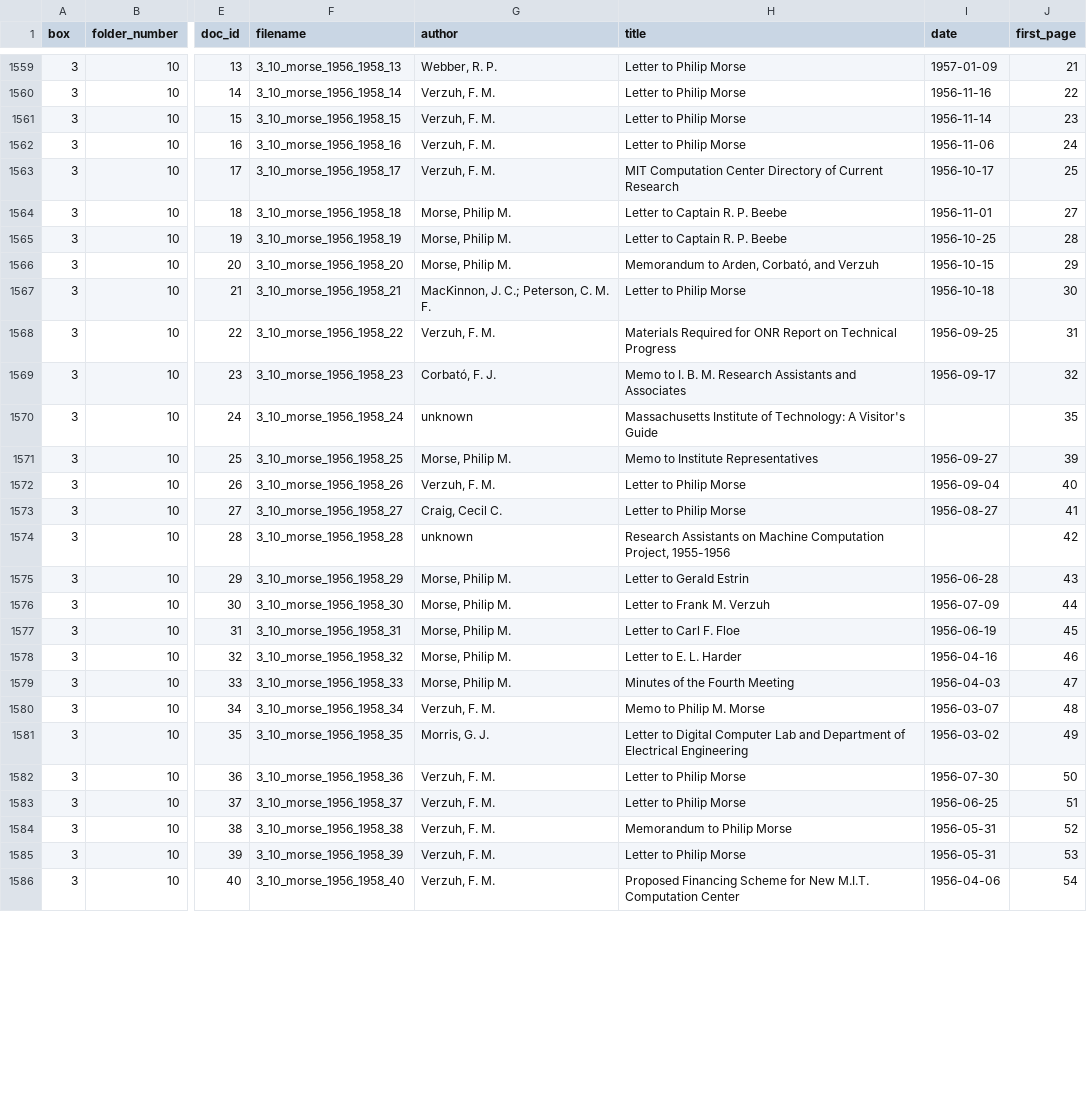
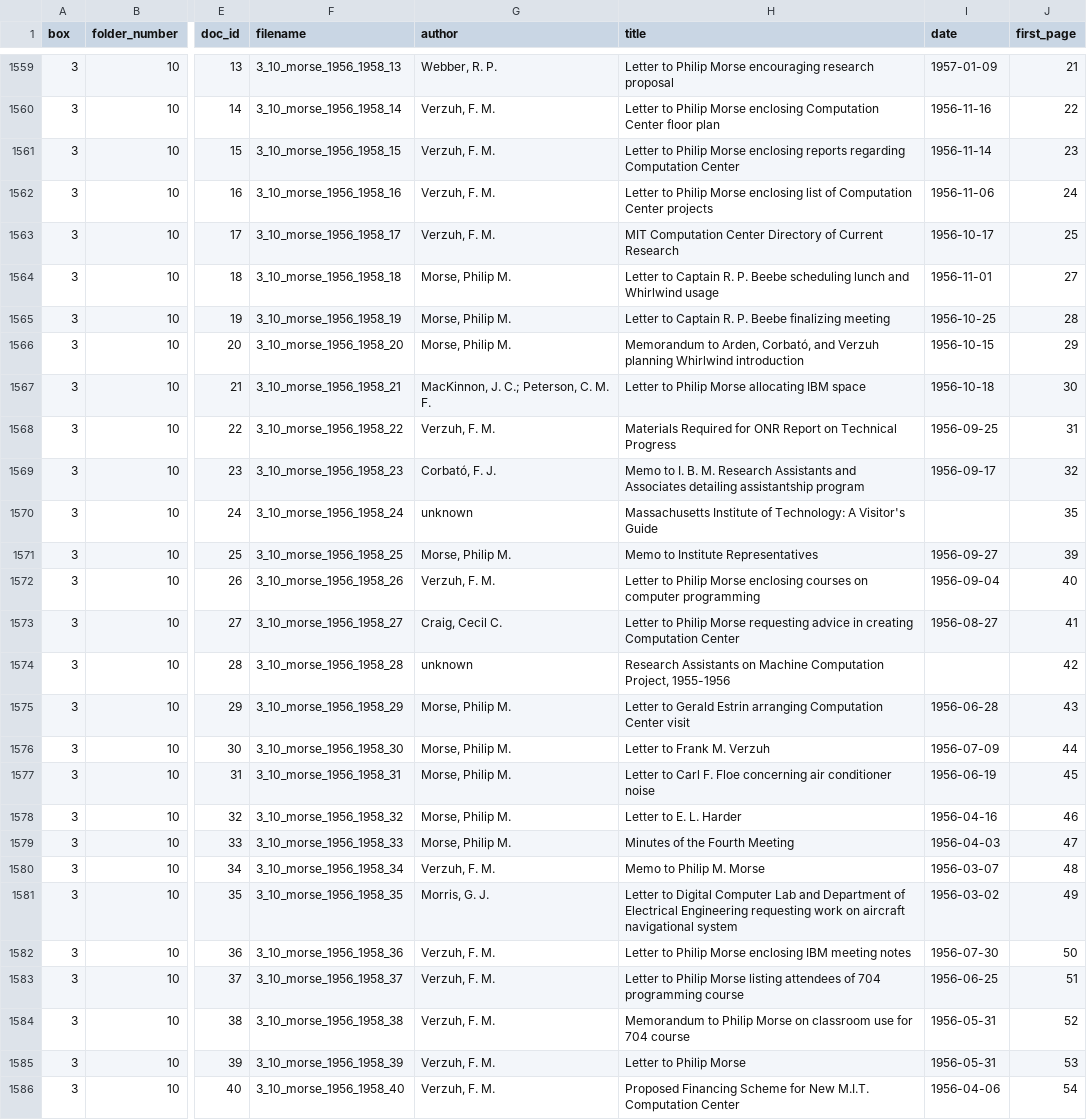
Before and after one commit to dhmit/computation_hist, a CSV file: data/metadata.csv, drawn as a sheet; only a part is shown, gaps mark what is left out; the diff covers the shown part only; the diff names each change by its address in the sheet, - before the commit and + after, or states it on an @@ line.

```diff
--- a/data/metadata.csv
+++ b/data/metadata.csv
-H1559 (title): Letter to Philip Morse
+H1559 (title): Letter to Philip Morse encouraging research proposal
-H1560 (title): Letter to Philip Morse
+H1560 (title): Letter to Philip Morse enclosing Computation Center floor plan
-H1561 (title): …Philip Morse
+H1561 (title): …Philip Morse enclosing reports regarding Computation Center
-H1562 (title): Letter to Philip Morse
+H1562 (title): Letter to Philip Morse enclosing list of Computation Center projects
-H1564 (title): …P. Beebe
+H1564 (title): …P. Beebe scheduling lunch and Whirlwind usage
-H1565 (title): Letter to Captain R. P. Beebe
+H1565 (title): Letter to Captain R. P. Beebe finalizing meeting
-H1566 (title): …and Verzuh
+H1566 (title): …and Verzuh planning Whirlwind introduction
-H1567 (title): Letter to Philip Morse
+H1567 (title): Letter to Philip Morse allocating IBM space
-H1569 (title): …and Associates
+H1569 (title): …and Associates detailing assistantship program
-H1572 (title): Letter to Philip Morse
+H1572 (title): Letter to Philip Morse enclosing courses on computer programming
-H1573 (title): …Philip Morse
+H1573 (title): …Philip Morse requesting advice in creating Computation Center
-H1575 (title): Letter to Gerald Estrin
+H1575 (title): Letter to Gerald Estrin arranging Computation Center visit
-H1577 (title): Letter to Carl F. Floe
+H1577 (title): Letter to Carl F. Floe concerning air conditioner noise
-H1581 (title): …Electrical Engineering
+H1581 (title): …Electrical Engineering requesting work on aircraft navigational system
-H1582 (title): Letter to Philip Morse
+H1582 (title): Letter to Philip Morse enclosing IBM meeting notes
-H1583 (title): Letter to Philip Morse
+H1583 (title): Letter to Philip Morse listing attendees of 704 programming course
-H1584 (title): Memorandum to Philip Morse
+H1584 (title): Memorandum to Philip Morse on classroom use for 704 course
```
Also changed, not shown: 73 edited cells elsewhere in this file, 2 other files.
